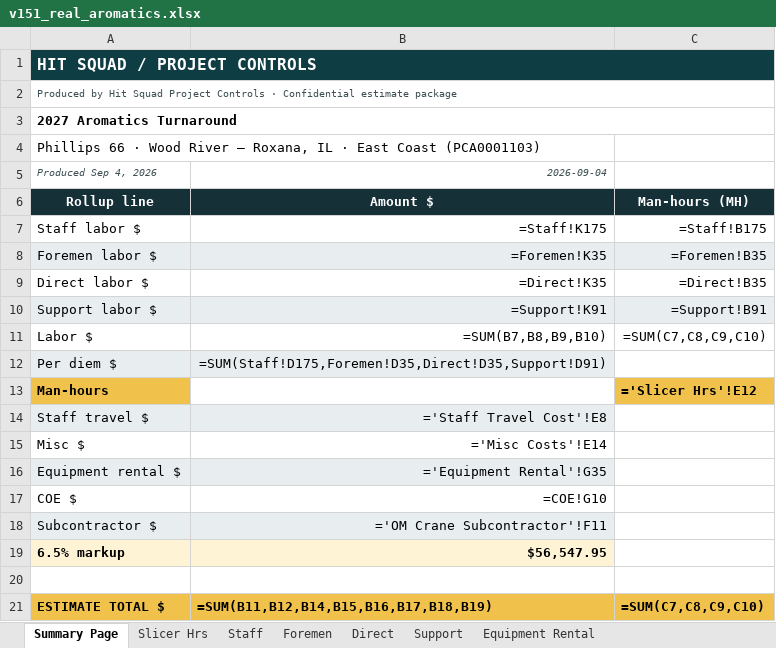
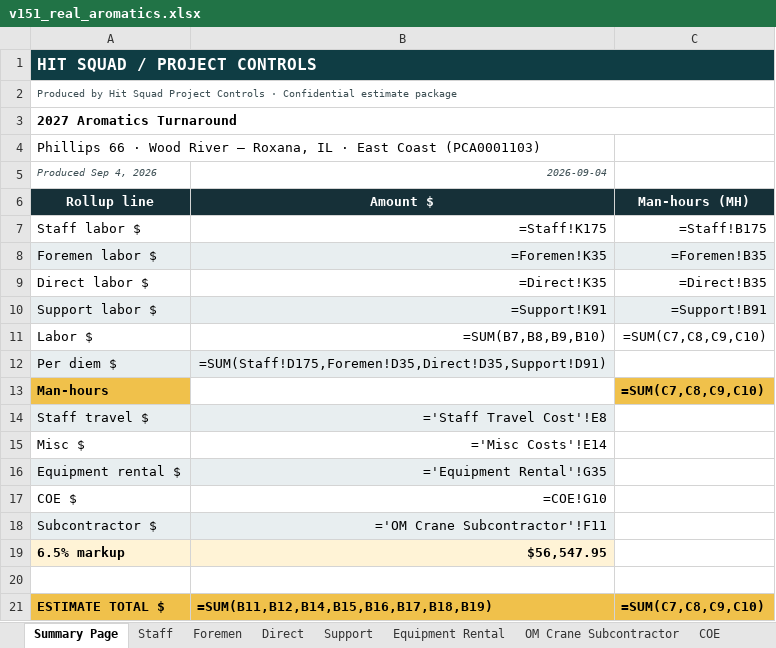
Before and after one commit to robertmhenderson582-ops/hit-squad, an Excel workbook: look-samples/v151_real_aromatics.xlsx, sheet Summary Page, drawn as a sheet; values as stored, in another font and other column widths than the file's, no borders; formulas without a stored value are shown as written; the diff names each change by its address in the sheet, - before the commit and + after, or states it on an @@ line.

```diff
--- a/look-samples/v151_real_aromatics.xlsx (sheet Summary Page)
+++ b/look-samples/v151_real_aromatics.xlsx (sheet Summary Page)
-sheet tab: Slicer Hrs
-C13: ='Slicer Hrs'!E12
+C13: =SUM(C7,C8,C9,C10)
```
Also changed, not shown: look-samples/v151_real_cat2.xlsx, 3 other files.
